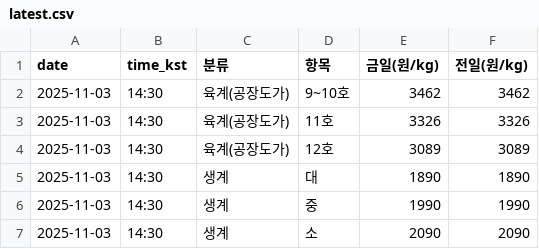
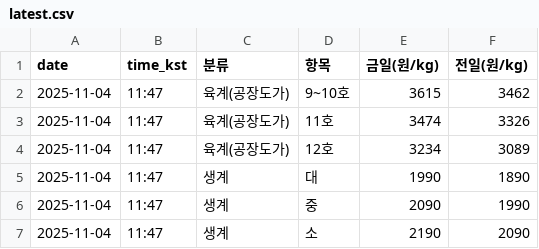
Before and after one commit to chickenman1111/chicken-prices, a CSV file: data/latest.csv, drawn as a sheet.

```diff
--- a/data/latest.csv
+++ b/data/latest.csv
@@ -1,7 +1,7 @@
 date,time_kst,분류,항목,금일(원/kg),전일(원/kg)
-2025-11-03,14:30,육계(공장도가),9~10호,3462,3462
-2025-11-03,14:30,육계(공장도가),11호,3326,3326
-2025-11-03,14:30,육계(공장도가),12호,3089,3089
-2025-11-03,14:30,생계,대,1890,1890
-2025-11-03,14:30,생계,중,1990,1990
-2025-11-03,14:30,생계,소,2090,2090
+2025-11-04,11:47,육계(공장도가),9~10호,3615,3462
+2025-11-04,11:47,육계(공장도가),11호,3474,3326
+2025-11-04,11:47,육계(공장도가),12호,3234,3089
+2025-11-04,11:47,생계,대,1990,1890
+2025-11-04,11:47,생계,중,2090,1990
+2025-11-04,11:47,생계,소,2190,2090
```
Also changed, not shown: data/history.csv.
